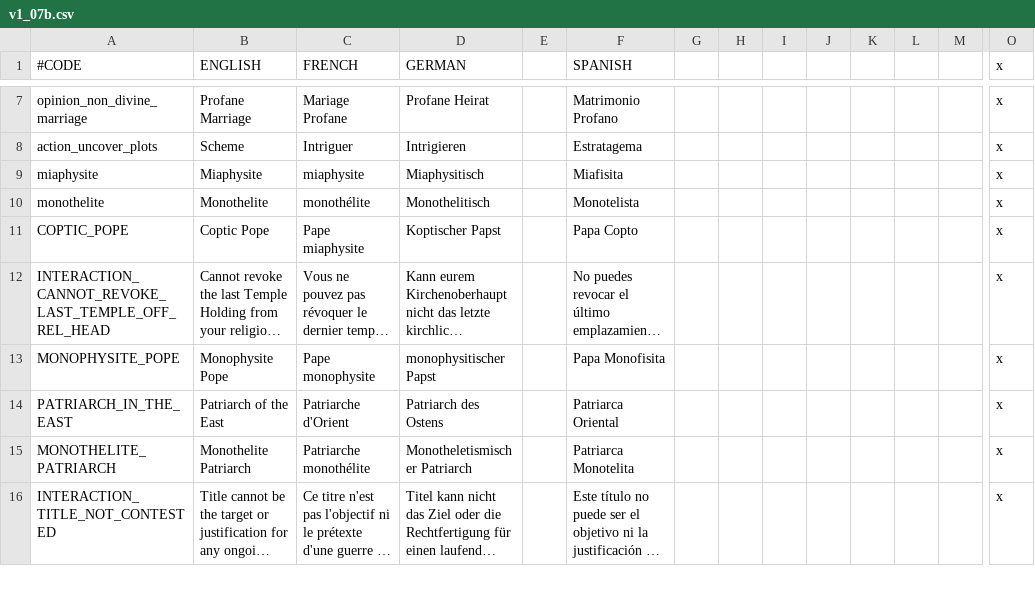
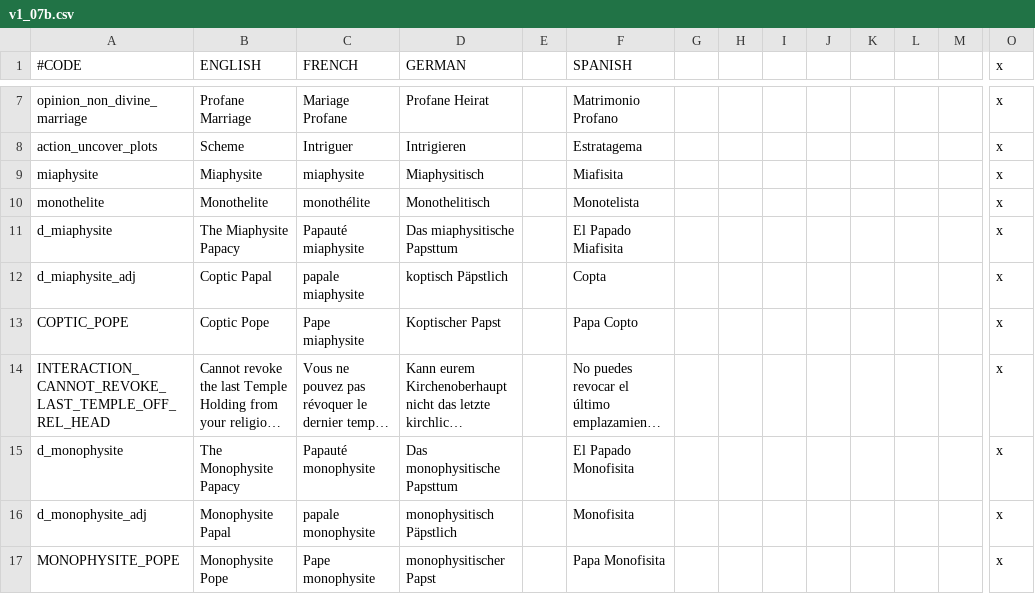
Before and after one commit to Pelinal/The-Last-Continent, a CSV file: localisation/v1_07b.csv, drawn as a sheet; only a part is shown, gaps mark what is left out; the shorter side is filled out with more unchanged rows; long unchanged cells end in …; rows hold the shown columns only; the diff covers the shown part only; the diff names each change by its address in the sheet, - before the commit and + after, or states it on an @@ line.

```diff
--- a/localisation/v1_07b.csv
+++ b/localisation/v1_07b.csv
+row 11: d_miaphysite | The Miaphysite Papacy | Papauté miaphysite | Das miaphysitische Papsttum |  | El Papado Miafisita |  |  |  |  |  |  |  | x
+row 12: d_miaphysite_adj | Coptic Papal | papale miaphysite | koptisch Päpstlich |  | Copta |  |  |  |  |  |  |  | x
+row 15: d_monophysite | The Monophysite Papacy | Papauté monophysite | Das monophysitische Papsttum |  | El Papado Monofisita |  |  |  |  |  |  |  | x
+row 16: d_monophysite_adj | Monophysite Papal | papale monophysite | monophysitisch Päpstlich |  | Monofisita |  |  |  |  |  |  |  | x
```
Also changed, not shown: 4 added rows and 4 edited cells elsewhere in this file, 6 other files.
